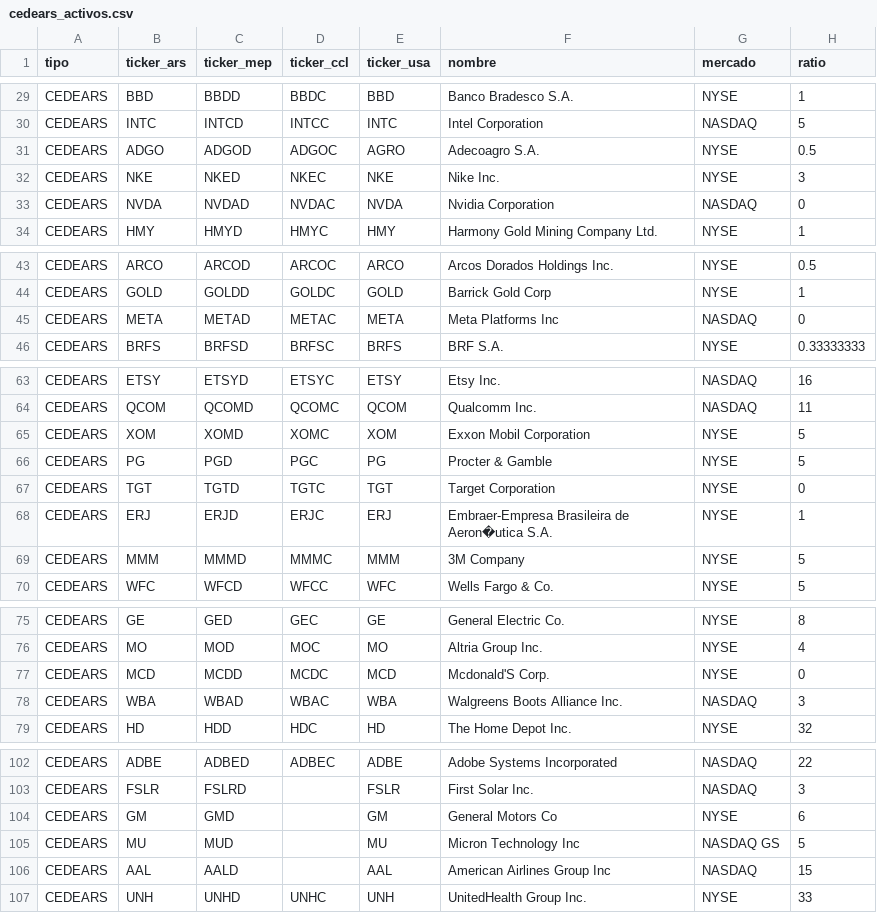
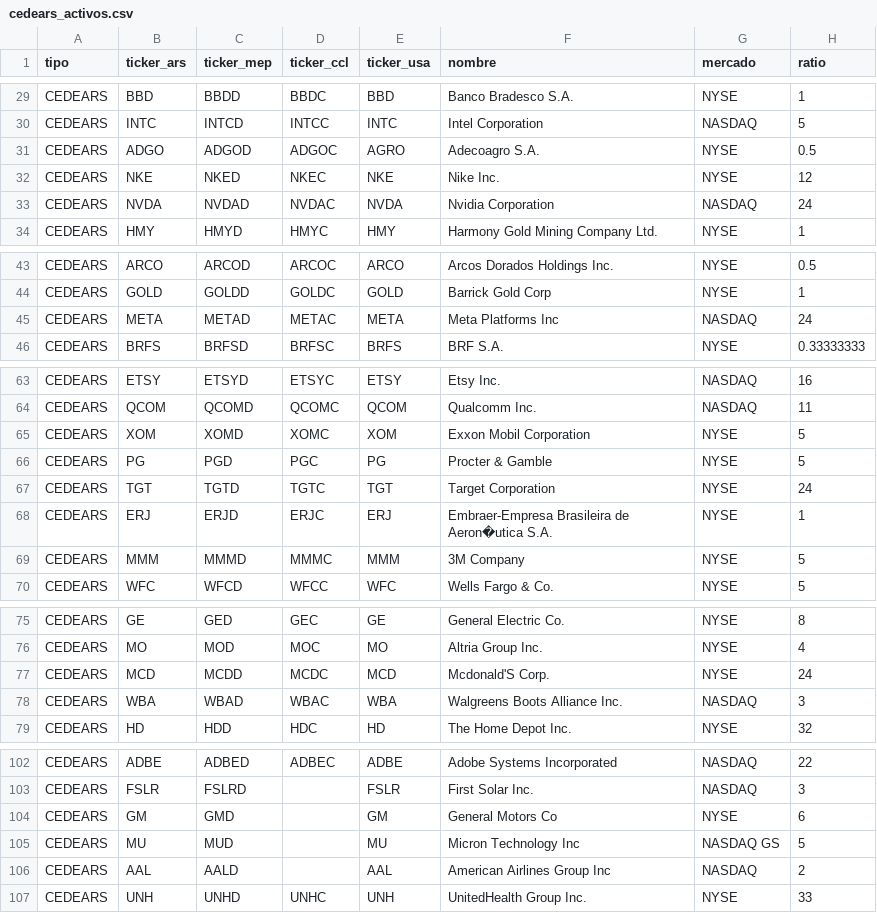
Before and after one commit to nmorelli96/finanzars-django, a CSV file: finanzars_root/instrumento/resources/cedears_activos.csv, drawn as a sheet; only a part is shown, gaps mark what is left out; the diff covers the shown part only.

Commit message:
Actualizar ratios erroneos

```diff
--- a/finanzars_root/instrumento/resources/cedears_activos.csv
+++ b/finanzars_root/instrumento/resources/cedears_activos.csv
@@ -31,4 +31,4 @@ CEDEARS;INTC;INTCD;INTCC;INTC;Intel Corporation;NASDAQ;5
 CEDEARS;ADGO;ADGOD;ADGOC;AGRO;Adecoagro S.A.;NYSE;0.5
-CEDEARS;NKE;NKED;NKEC;NKE;Nike Inc.;NYSE;3
-CEDEARS;NVDA;NVDAD;NVDAC;NVDA;Nvidia Corporation;NASDAQ;0
+CEDEARS;NKE;NKED;NKEC;NKE;Nike Inc.;NYSE;12
+CEDEARS;NVDA;NVDAD;NVDAC;NVDA;Nvidia Corporation;NASDAQ;24
 CEDEARS;HMY;HMYD;HMYC;HMY;Harmony Gold Mining Company Ltd.;NYSE;1
@@ -44,3 +44,3 @@ CEDEARS;ARCO;ARCOD;ARCOC;ARCO;Arcos Dorados Holdings Inc.;NYSE;0.5
 CEDEARS;GOLD;GOLDD;GOLDC;GOLD;Barrick Gold Corp;NYSE;1
-CEDEARS;META;METAD;METAC;META;Meta Platforms Inc;NASDAQ;0
+CEDEARS;META;METAD;METAC;META;Meta Platforms Inc;NASDAQ;24
 CEDEARS;BRFS;BRFSD;BRFSC;BRFS;BRF S.A.;NYSE;0.33333333
@@ -66,3 +66,3 @@ CEDEARS;XOM;XOMD;XOMC;XOM;Exxon Mobil Corporation;NYSE;5
 CEDEARS;PG;PGD;PGC;PG;Procter & Gamble;NYSE;5
-CEDEARS;TGT;TGTD;TGTC;TGT;Target Corporation;NYSE;0
+CEDEARS;TGT;TGTD;TGTC;TGT;Target Corporation;NYSE;24
 CEDEARS;ERJ;ERJD;ERJC;ERJ;Embraer-Empresa Brasileira de Aeron�utica S.A.;NYSE;1
@@ -76,3 +76,3 @@ CEDEARS;GE;GED;GEC;GE;General Electric Co.;NYSE;8
 CEDEARS;MO;MOD;MOC;MO;Altria Group Inc.;NYSE;4
-CEDEARS;MCD;MCDD;MCDC;MCD;Mcdonald'S Corp.;NYSE;0
+CEDEARS;MCD;MCDD;MCDC;MCD;Mcdonald'S Corp.;NYSE;24
 CEDEARS;WBA;WBAD;WBAC;WBA;Walgreens Boots Alliance Inc.;NASDAQ;3
@@ -105,3 +105,3 @@ CEDEARS;GM;GMD;;GM;General Motors Co;NYSE;6
 CEDEARS;MU;MUD;;MU;Micron Technology Inc;NASDAQ GS;5
-CEDEARS;AAL;AALD;;AAL;American Airlines Group Inc;NASDAQ;15
+CEDEARS;AAL;AALD;;AAL;American Airlines Group Inc;NASDAQ;2
 CEDEARS;UNH;UNHD;UNHC;UNH;UnitedHealth Group Inc.;NYSE;33
```
Also changed, not shown: 1 edited cell elsewhere in this file.
